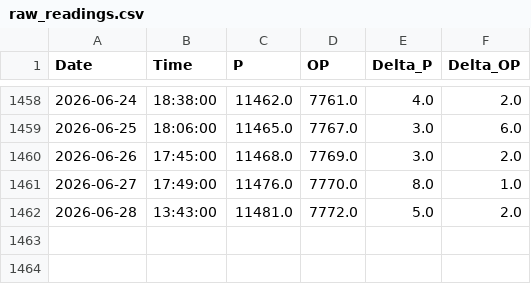
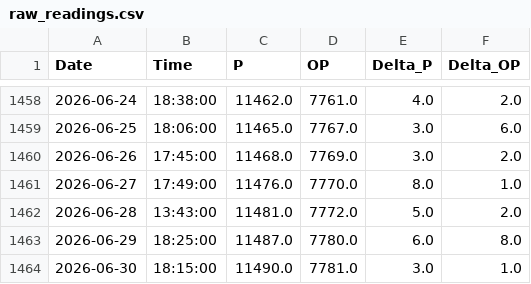
Before and after one commit to tomasz-waleciuk-data-engineering/sprinkwell, a CSV file: output/electricity/readings/raw_readings.csv, drawn as a sheet; only a part is shown, gaps mark what is left out; the diff names each change by its address in the sheet, - before the commit and + after, or states it on an @@ line.

```diff
--- a/output/electricity/readings/raw_readings.csv
+++ b/output/electricity/readings/raw_readings.csv
+row 1463: 2026-06-29 | 18:25:00 | 11487.0 | 7780.0 | 6.0 | 8.0
+row 1464: 2026-06-30 | 18:15:00 | 11490.0 | 7781.0 | 3.0 | 1.0
```
Also changed, not shown: 1 other file.
